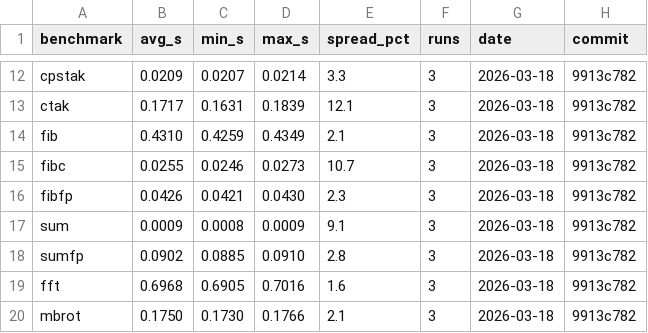
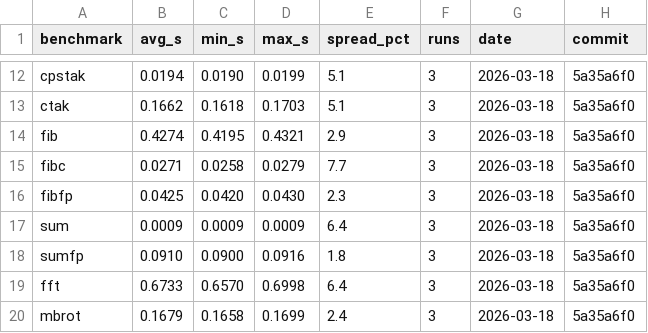
Before and after one commit to aalpar/wile, a CSV file: examples/benchmarks/extended-baseline-darwin-arm64.csv, drawn as a sheet; only a part is shown, gaps mark what is left out; the diff covers the shown part only; the diff names each change by its address in the sheet, - before the commit and + after, or states it on an @@ line.

```diff
--- a/examples/benchmarks/extended-baseline-darwin-arm64.csv
+++ b/examples/benchmarks/extended-baseline-darwin-arm64.csv
-B12 (avg_s): 0.0209
+B12 (avg_s): 0.0194
-C12 (min_s): 0.0207
+C12 (min_s): 0.0190
-D12 (max_s): 0.0214
+D12 (max_s): 0.0199
-E12 (spread_pct): 3.3
+E12 (spread_pct): 5.1
-H12:H20 (commit): 9913c782
+H12:H20 (commit): 5a35a6f0
-B13 (avg_s): 0.1717
+B13 (avg_s): 0.1662
-C13 (min_s): 0.1631
+C13 (min_s): 0.1618
-D13 (max_s): 0.1839
+D13 (max_s): 0.1703
-E13 (spread_pct): 12.1
+E13 (spread_pct): 5.1
-B14 (avg_s): 0.4310
+B14 (avg_s): 0.4274
-C14 (min_s): 0.4259
+C14 (min_s): 0.4195
-D14 (max_s): 0.4349
+D14 (max_s): 0.4321
-E14 (spread_pct): 2.1
+E14 (spread_pct): 2.9
-B15 (avg_s): 0.0255
+B15 (avg_s): 0.0271
-C15 (min_s): 0.0246
+C15 (min_s): 0.0258
-D15 (max_s): 0.0273
+D15 (max_s): 0.0279
-E15 (spread_pct): 10.7
+E15 (spread_pct): 7.7
-B16 (avg_s): 0.0426
+B16 (avg_s): 0.0425
-C16 (min_s): 0.0421
+C16 (min_s): 0.0420
-C17 (min_s): 0.0008
+C17 (min_s): 0.0009
-E17 (spread_pct): 9.1
+E17 (spread_pct): 6.4
-B18 (avg_s): 0.0902
+B18 (avg_s): 0.0910
-C18 (min_s): 0.0885
+C18 (min_s): 0.0900
-D18 (max_s): 0.0910
+D18 (max_s): 0.0916
-E18 (spread_pct): 2.8
+E18 (spread_pct): 1.8
-B19 (avg_s): 0.6968
+B19 (avg_s): 0.6733
-C19 (min_s): 0.6905
+C19 (min_s): 0.6570
-D19 (max_s): 0.7016
+D19 (max_s): 0.6998
-E19 (spread_pct): 1.6
+E19 (spread_pct): 6.4
-B20 (avg_s): 0.1750
+B20 (avg_s): 0.1679
-C20 (min_s): 0.1730
+C20 (min_s): 0.1658
-D20 (max_s): 0.1766
+D20 (max_s): 0.1699
-E20 (spread_pct): 2.1
+E20 (spread_pct): 2.4
```
Also changed, not shown: 137 edited cells elsewhere in this file, examples/benchmarks/canonical-baseline-darwin-arm64.csv.
